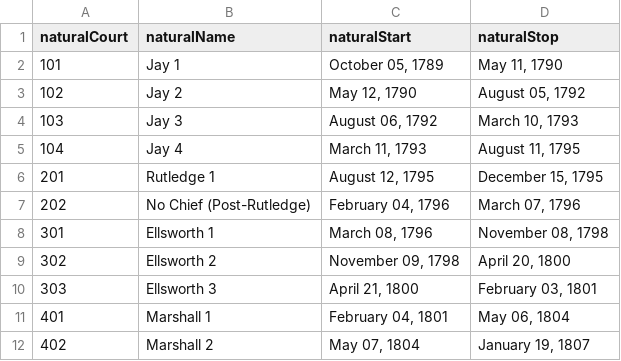
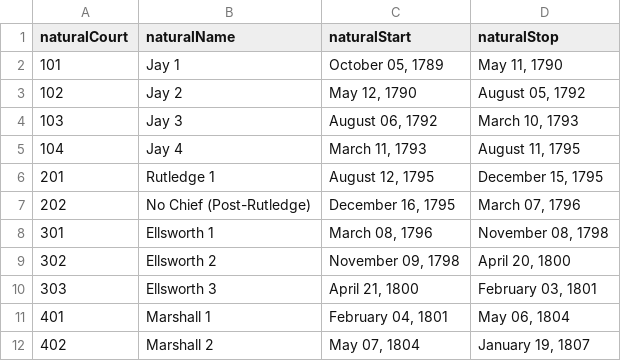
Before and after one commit to jeffpar/lonedissent, a CSV file: sources/scdb/naturalCourts.csv, drawn as a sheet; only a part is shown.

Commit message:
Make all naturalCourts dates dovetail

```diff
--- a/sources/scdb/naturalCourts.csv
+++ b/sources/scdb/naturalCourts.csv
@@ -6,3 +6,3 @@ naturalCourt,naturalName,naturalStart,naturalStop
 201,"Rutledge 1","August 12, 1795","December 15, 1795"
-202,"No Chief (Post-Rutledge)","February 04, 1796","March 07, 1796"
+202,"No Chief (Post-Rutledge)","December 16, 1795","March 07, 1796"
 301,"Ellsworth 1","March 08, 1796","November 08, 1798"
```
